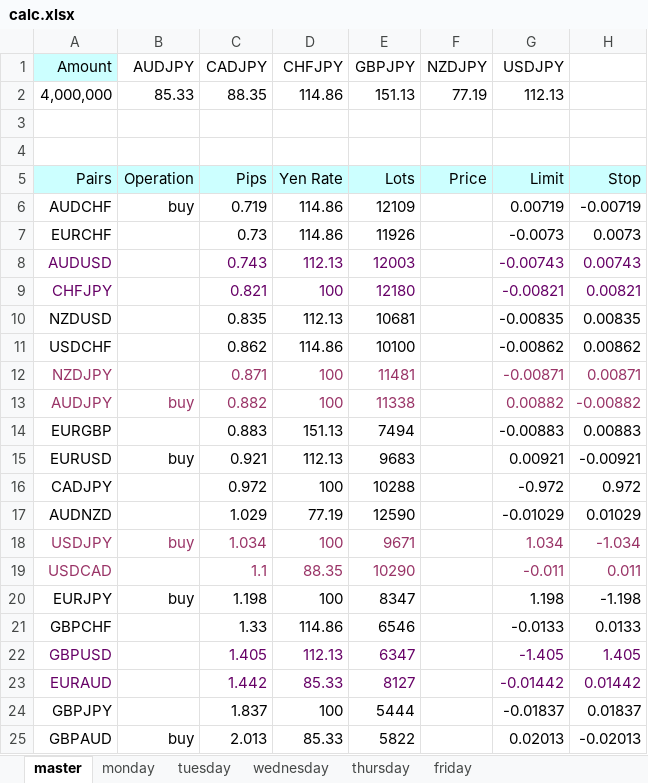
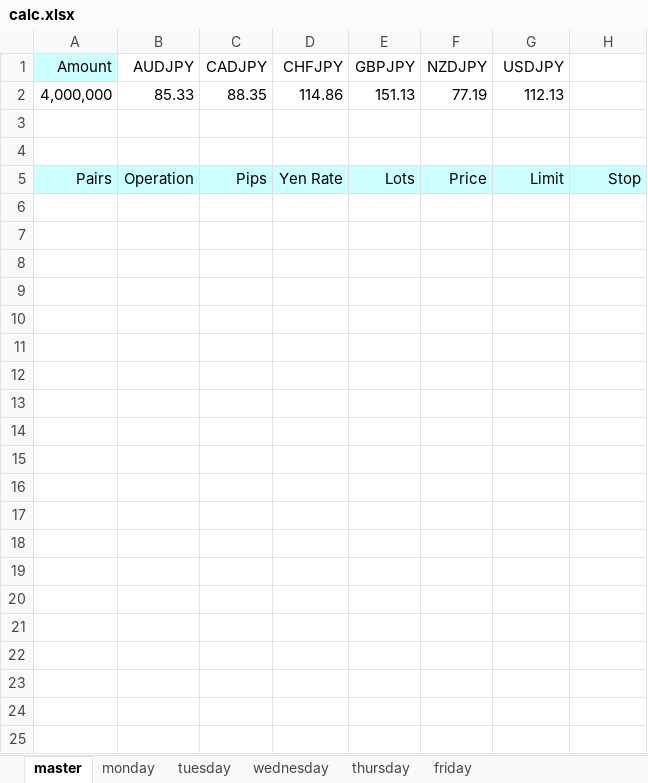
Before and after one commit to atsushi20150730/volatility, an Excel workbook: volatility/src/calc.xlsx, sheet master, drawn as a sheet; values as stored, in another font and other column widths than the file's, no borders; the diff names each change by its address in the sheet, - before the commit and + after, or states it on an @@ line.

```diff
--- a/volatility/src/calc.xlsx (sheet master)
+++ b/volatility/src/calc.xlsx (sheet master)
-row 6: AUDCHF | buy | 0.719 | 114.86 | 12109 |  | 0.00719 | -0.00719
-row 7: EURCHF |  | 0.73 | 114.86 | 11926 |  | -0.0073 | 0.0073
-row 8: AUDUSD |  | 0.743 | 112.13 | 12003 |  | -0.00743 | 0.00743
-row 9: CHFJPY |  | 0.821 | 100 | 12180 |  | -0.00821 | 0.00821
-row 10: NZDUSD |  | 0.835 | 112.13 | 10681 |  | -0.00835 | 0.00835
-row 11: USDCHF |  | 0.862 | 114.86 | 10100 |  | -0.00862 | 0.00862
-row 12: NZDJPY |  | 0.871 | 100 | 11481 |  | -0.00871 | 0.00871
-row 13: AUDJPY | buy | 0.882 | 100 | 11338 |  | 0.00882 | -0.00882
-row 14: EURGBP |  | 0.883 | 151.13 | 7494 |  | -0.00883 | 0.00883
-row 15: EURUSD | buy | 0.921 | 112.13 | 9683 |  | 0.00921 | -0.00921
-row 16: CADJPY |  | 0.972 | 100 | 10288 |  | -0.972 | 0.972
-row 17: AUDNZD |  | 1.029 | 77.19 | 12590 |  | -0.01029 | 0.01029
-row 18: USDJPY | buy | 1.034 | 100 | 9671 |  | 1.034 | -1.034
-row 19: USDCAD |  | 1.1 | 88.35 | 10290 |  | -0.011 | 0.011
-row 20: EURJPY | buy | 1.198 | 100 | 8347 |  | 1.198 | -1.198
-row 21: GBPCHF |  | 1.33 | 114.86 | 6546 |  | -0.0133 | 0.0133
-row 22: GBPUSD |  | 1.405 | 112.13 | 6347 |  | -1.405 | 1.405
-row 23: EURAUD |  | 1.442 | 85.33 | 8127 |  | -0.01442 | 0.01442
-row 24: GBPJPY |  | 1.837 | 100 | 5444 |  | -0.01837 | 0.01837
-row 25: GBPAUD | buy | 2.013 | 85.33 | 5822 |  | 0.02013 | -0.02013
```
Also changed, not shown: sheet tuesday, sheet friday, sheet wednesday, sheet thursday, sheet monday, 1 other file.
